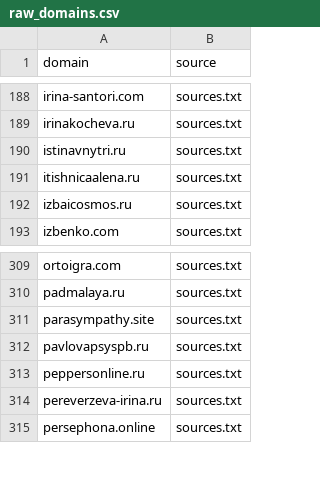
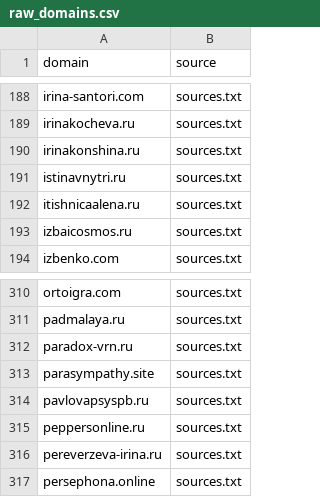
Before and after one commit to xlollypop22/rf-online-schools-registry., a CSV file: data/raw_domains.csv, drawn as a sheet; only a part is shown, gaps mark what is left out; the diff names each change by its address in the sheet, - before the commit and + after, or states it on an @@ line.

```diff
--- a/data/raw_domains.csv
+++ b/data/raw_domains.csv
+row 190: irinakonshina.ru | sources.txt
+row 312: paradox-vrn.ru | sources.txt
```
Also changed, not shown: data/registry_enriched.csv, data/registry_final.csv.
